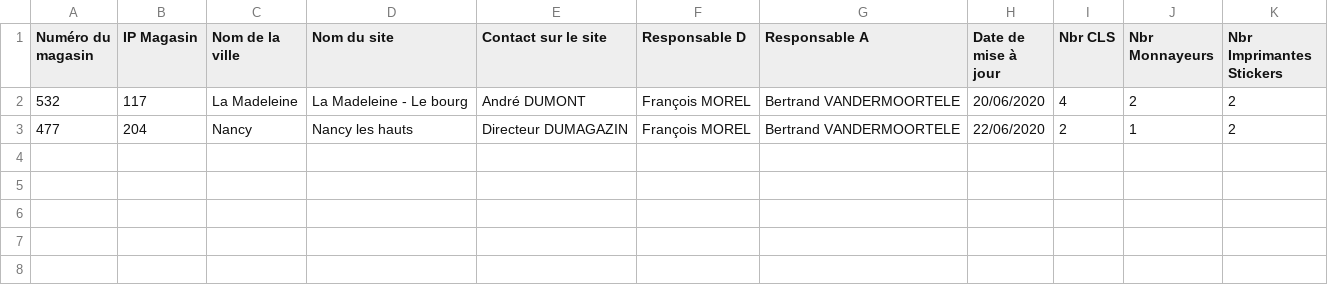
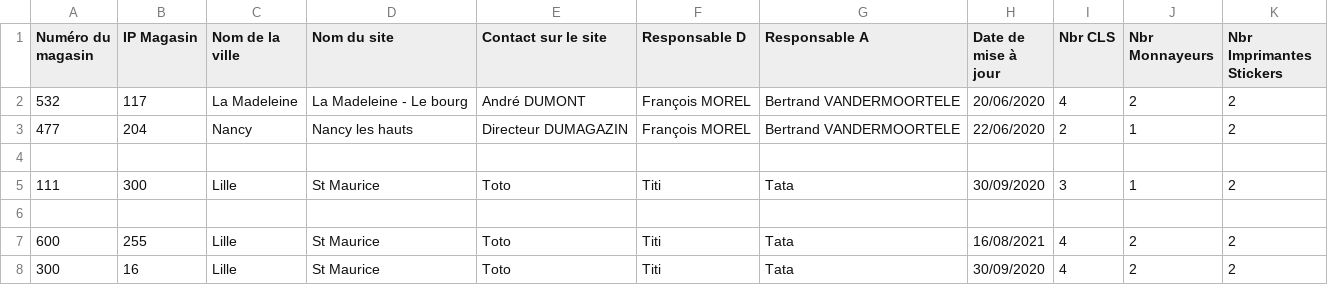
Before and after one commit to edlingerpm/ProjetFichierImportationMateriels, a CSV file: FichierDeTravail.csv, drawn as a sheet; the diff names each change by its address in the sheet, - before the commit and + after, or states it on an @@ line.

Commit message:
Add files via upload
Ajout de la possibilité d'avoir plusieurs fichiers résultats à la fin, grâce à 1 ligne vide entre 2 jeux de magasins.

```diff
--- a/FichierDeTravail.csv
+++ b/FichierDeTravail.csv
+row 4: (empty)
+row 5: 111 | 300 | Lille | St Maurice | Toto | Titi | Tata | 30/09/2020 | 3 | 1 | 2
+row 6: (empty)
+row 7: 600 | 255 | Lille | St Maurice | Toto | Titi | Tata | 16/08/2021 | 4 | 2 | 2
+row 8: 300 | 16 | Lille | St Maurice | Toto | Titi | Tata | 30/09/2020 | 4 | 2 | 2
```
Also changed, not shown: 2 other files.
